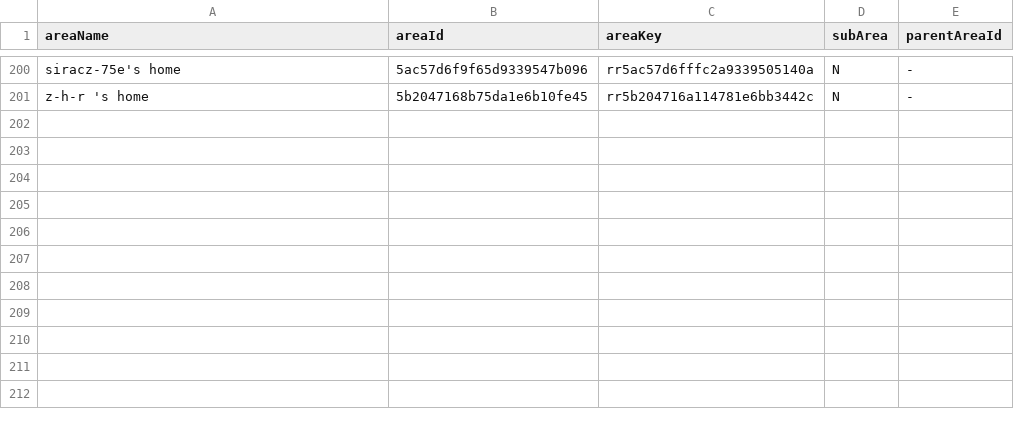
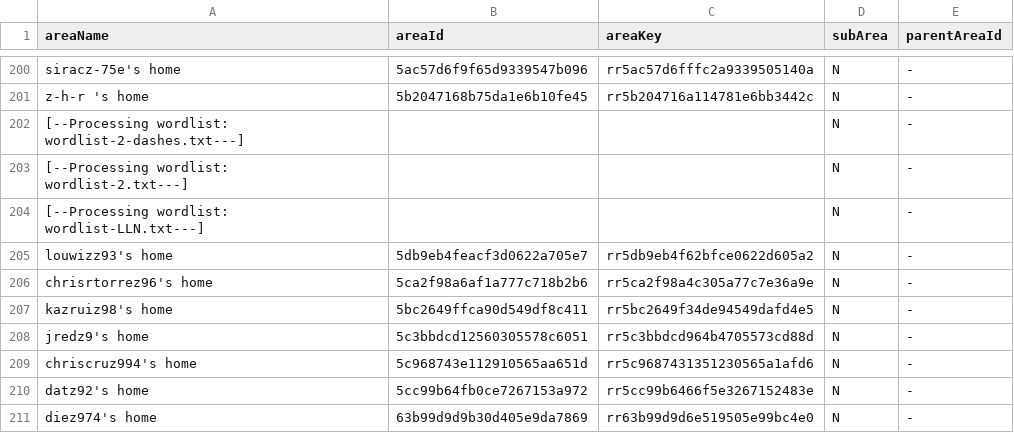
Before and after one commit to theneolanders/anyland-archive, a CSV file: archived_world_list.csv, drawn as a sheet; only a part is shown, gaps mark what is left out; the diff names each change by its address in the sheet, - before the commit and + after, or states it on an @@ line.

```diff
--- a/archived_world_list.csv
+++ b/archived_world_list.csv
+row 202: [--Processing wordlist: wordlist-2-dashes.txt---] |  |  | N | -
+row 203: [--Processing wordlist: wordlist-2.txt---] |  |  | N | -
+row 204: [--Processing wordlist: wordlist-LLN.txt---] |  |  | N | -
+row 205: louwizz93's home | 5db9eb4feacf3d0622a705e7 | rr5db9eb4f62bfce0622d605a2 | N | -
+row 206: chrisrtorrez96's home | 5ca2f98a6af1a777c718b2b6 | rr5ca2f98a4c305a77c7e36a9e | N | -
+row 207: kazruiz98's home | 5bc2649ffca90d549df8c411 | rr5bc2649f34de94549dafd4e5 | N | -
+row 208: jredz9's home | 5c3bbdcd12560305578c6051 | rr5c3bbdcd964b4705573cd88d | N | -
+row 209: chriscruz994's home | 5c968743e112910565aa651d | rr5c9687431351230565a1afd6 | N | -
+row 210: datz92's home | 5cc99b64fb0ce7267153a972 | rr5cc99b6466f5e3267152483e | N | -
+row 211: diez974's home | 63b99d9d9b30d405e9da7869 | rr63b99d9d6e519505e99bc4e0 | N | -
```
Also changed, not shown: 15 other files.
